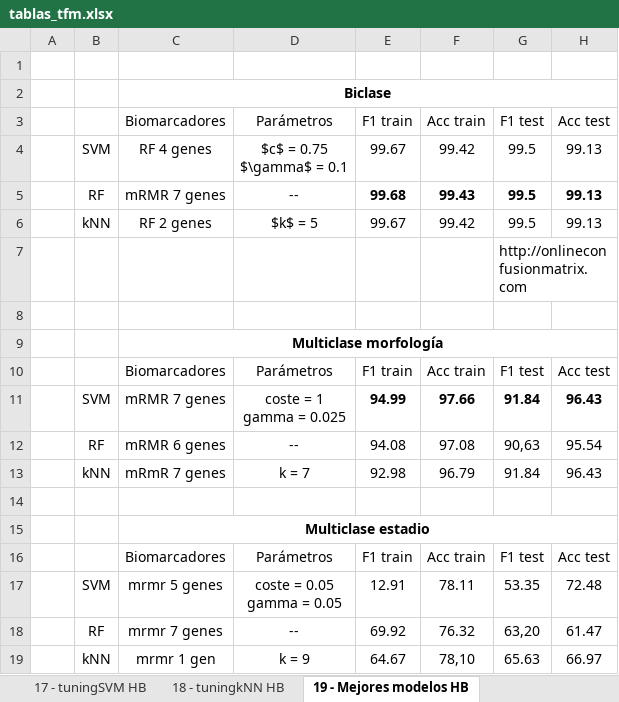
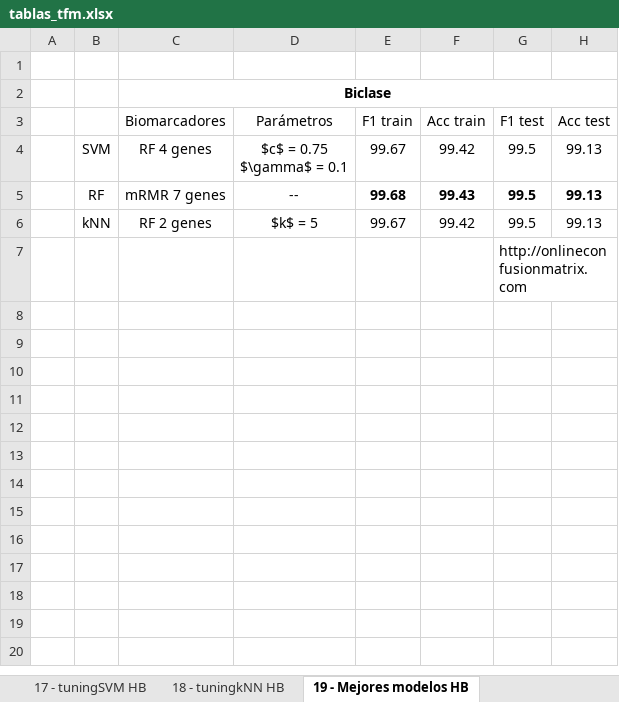
Before and after one commit to danielredondo/TFM-Ciencia-de-Datos, an Excel workbook: documento/tablas/tablas_tfm.xlsx, sheet 19 - Mejores modelos HB, drawn as a sheet; values as stored, in another font and other column widths than the file's, no borders; ↵ is a line break in a cell; the diff names each change by its address in the sheet, - before the commit and + after, or states it on an @@ line.

```diff
--- a/documento/tablas/tablas_tfm.xlsx (sheet 19 - Mejores modelos HB)
+++ b/documento/tablas/tablas_tfm.xlsx (sheet 19 - Mejores modelos HB)
-row 8: (empty)
-row 9:  |  | Multiclase morfología
-row 10:  |  | Biomarcadores | Parámetros | F1 train | Acc train | F1 test | Acc test
-row 11:  | SVM | mRMR 7 genes | coste = 1 ↵ gamma = 0.025 | 94.99 | 97.66 | 91.84 | 96.43
-row 12:  | RF | mRMR 6 genes | -- | 94.08 | 97.08 | 90,63 | 95.54
-row 13:  | kNN | mRmR 7 genes | k = 7 | 92.98 | 96.79 | 91.84 | 96.43
-row 14: (empty)
-row 15:  |  | Multiclase estadio
-row 16:  |  | Biomarcadores | Parámetros | F1 train | Acc train | F1 test | Acc test
-row 17:  | SVM | mrmr 5 genes | coste = 0.05 ↵ gamma = 0.05 | 12.91 | 78.11 | 53.35 | 72.48
-row 18:  | RF | mrmr 7 genes | -- | 69.92 | 76.32 | 63,20 | 61.47
-row 19:  | kNN | mrmr 1 gen | k = 9 | 64.67 | 78,10 | 65.63 | 66.97
```
Also changed, not shown: 1 other file.
